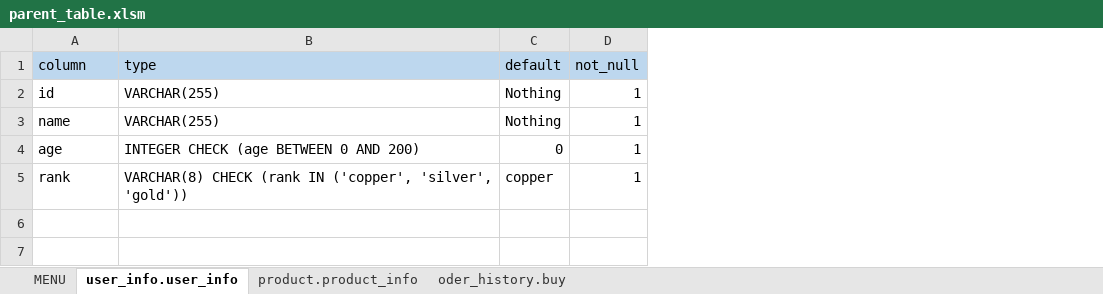
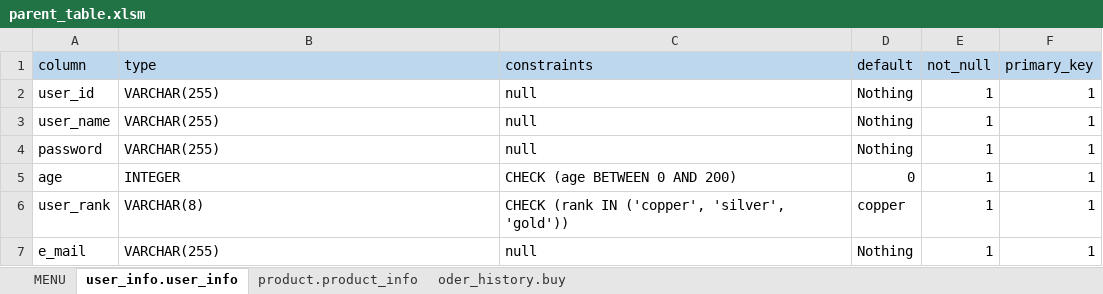
Before and after one commit to HiddenUtility/Mytuil, an Excel workbook: postgresutil/parent_table/parent_table.xlsm, sheet user_info.user_info, drawn as a sheet; values as stored, in another font and other column widths than the file's, no borders; addresses are those after the commit; the diff names each change by its address in the sheet, - before the commit and + after, or states it on an @@ line.

```diff
--- a/postgresutil/parent_table/parent_table.xlsm (sheet user_info.user_info)
+++ b/postgresutil/parent_table/parent_table.xlsm (sheet user_info.user_info)
+column C (constraints), rows 2-3: null | null; rows 5-6: CHECK (age BETWEEN 0 AND 200) | CHECK (rank IN ('copper', 'silver', 'gold'))
+column F (primary_key), rows 2-3: 1 | 1; rows 5-6: 1 | 1
-A2 (column): id
+A2 (column): user_id
-A3 (column): name
+A3 (column): user_name
+row 4: password | VARCHAR(255) | null | Nothing | 1 | 1
-B5 (type): INTEGER CHECK (age BETWEEN 0 AND 200)
+B5 (type): INTEGER
-A6 (column): rank
+A6 (column): user_rank
-B6 (type): VARCHAR(8) CHECK (rank IN ('copper', 'silver', 'gold'))
+B6 (type): VARCHAR(8)
+row 7: e_mail | VARCHAR(255) | null | Nothing | 1 | 1
```
Also changed, not shown: sheet oder_history.buy, sheet product.product_info, 23 other files.
